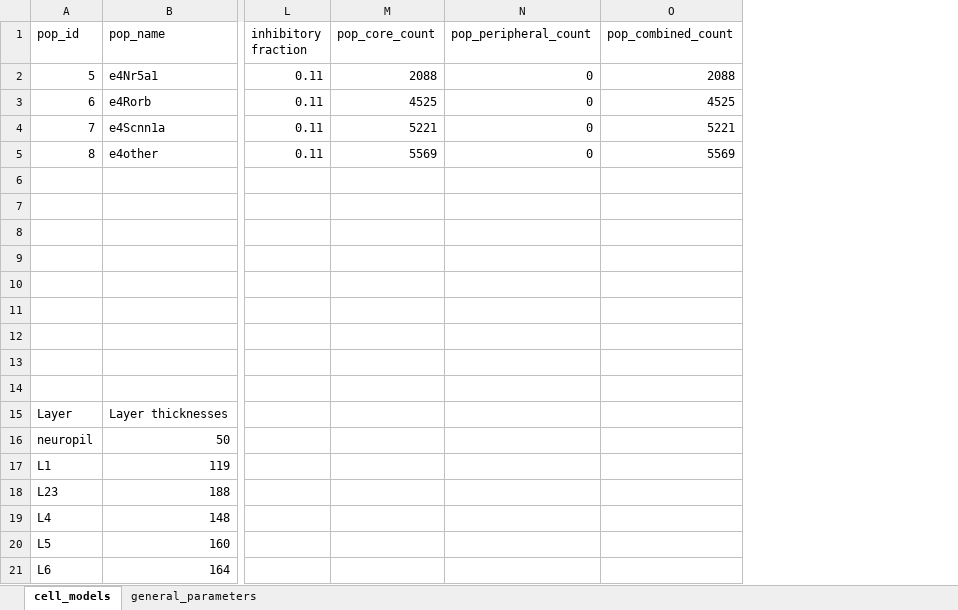
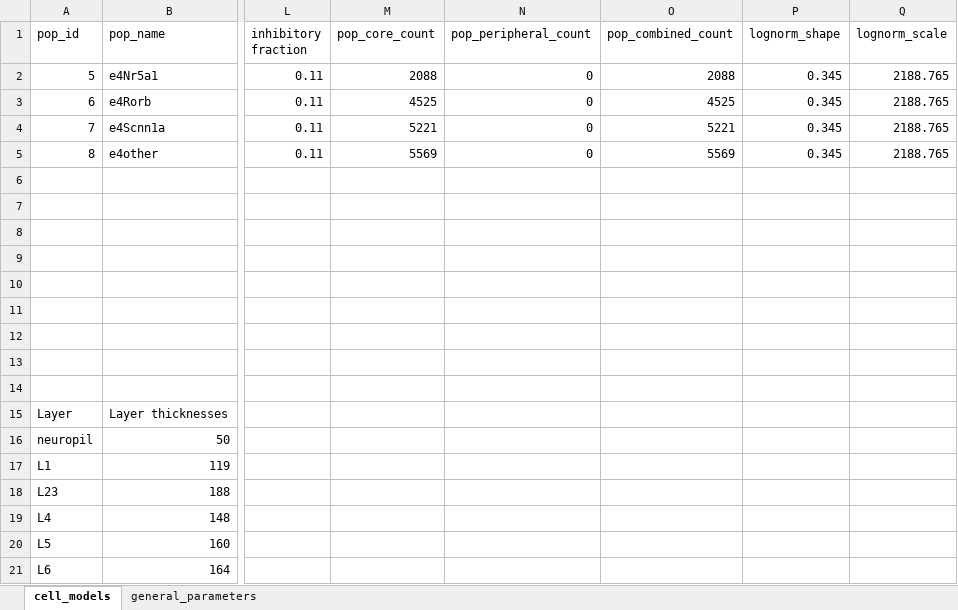
Before and after one commit to AllenInstitute/biorealistic-v1-model, an Excel workbook: base_props/V1model_seed_file_miniature.xlsx, sheet cell_models, drawn as a sheet; only a part is shown, gaps mark what is left out; values as stored, in another font and other column widths than the file's, no borders; the diff names each change by its address in the sheet, - before the commit and + after, or states it on an @@ line.

Commit message:
Added lognormal params to V1model_seed_file_miniature.xlsx; Changed 'compute_pair_type_parameters' to use full population name in looking up cc_props.

```diff
--- a/base_props/V1model_seed_file_miniature.xlsx (sheet cell_models)
+++ b/base_props/V1model_seed_file_miniature.xlsx (sheet cell_models)
+column P (lognorm_shape), rows 2-5: all 0.345
+column Q (lognorm_scale), rows 2-5: all 2188.765
```
Also changed, not shown: 2 other files.
